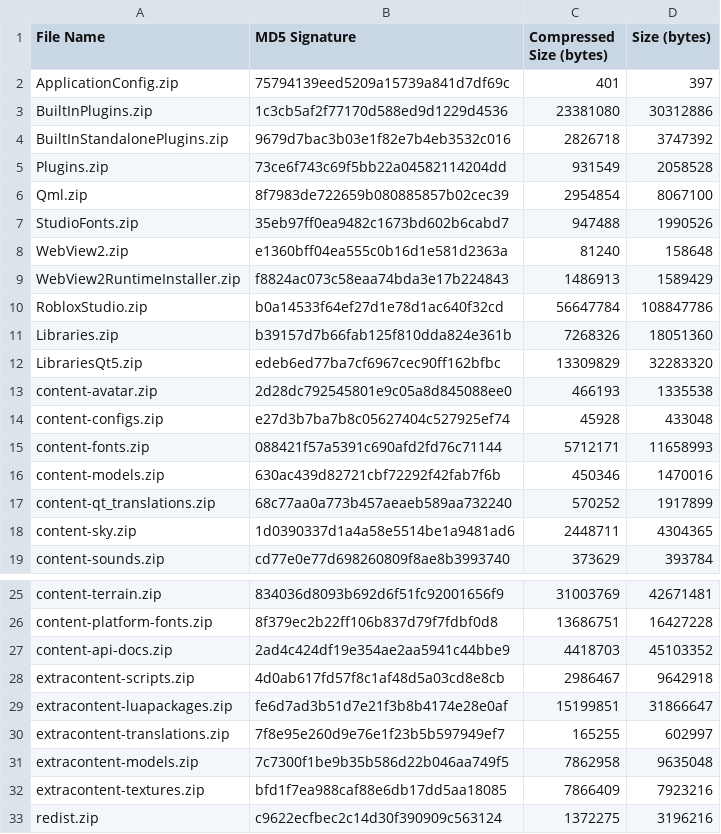
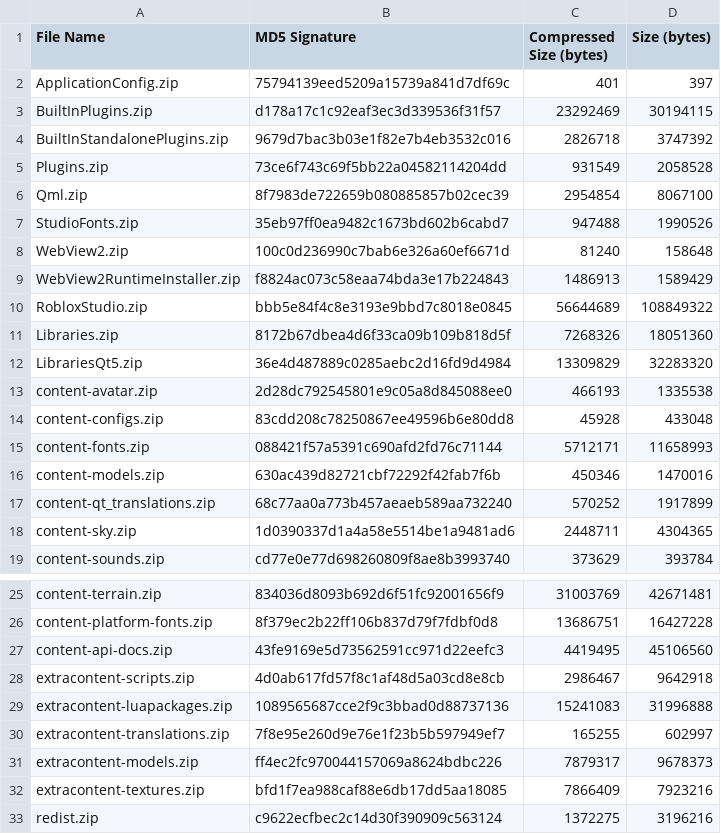
Before and after one commit to regginator/Roblox-Client-Tracker, a CSV file: rbxPkgManifest.csv, drawn as a sheet; only a part is shown, gaps mark what is left out.

```diff
--- a/rbxPkgManifest.csv
+++ b/rbxPkgManifest.csv
@@ -2,3 +2,3 @@ File Name,MD5 Signature,Compressed Size (bytes),Size (bytes)
 ApplicationConfig.zip,75794139eed5209a15739a841d7df69c,401,397
-BuiltInPlugins.zip,1c3cb5af2f77170d588ed9d1229d4536,23381080,30312886
+BuiltInPlugins.zip,d178a17c1c92eaf3ec3d339536f31f57,23292469,30194115
 BuiltInStandalonePlugins.zip,9679d7bac3b03e1f82e7b4eb3532c016,2826718,3747392
@@ -7,9 +7,9 @@ Qml.zip,8f7983de722659b080885857b02cec39,2954854,8067100
 StudioFonts.zip,35eb97ff0ea9482c1673bd602b6cabd7,947488,1990526
-WebView2.zip,e1360bff04ea555c0b16d1e581d2363a,81240,158648
+WebView2.zip,100c0d236990c7bab6e326a60ef6671d,81240,158648
 WebView2RuntimeInstaller.zip,f8824ac073c58eaa74bda3e17b224843,1486913,1589429
-RobloxStudio.zip,b0a14533f64ef27d1e78d1ac640f32cd,56647784,108847786
-Libraries.zip,b39157d7b66fab125f810dda824e361b,7268326,18051360
-LibrariesQt5.zip,edeb6ed77ba7cf6967cec90ff162bfbc,13309829,32283320
+RobloxStudio.zip,bbb5e84f4c8e3193e9bbd7c8018e0845,56644689,108849322
+Libraries.zip,8172b67dbea4d6f33ca09b109b818d5f,7268326,18051360
+LibrariesQt5.zip,36e4d487889c0285aebc2d16fd9d4984,13309829,32283320
 content-avatar.zip,2d28dc792545801e9c05a8d845088ee0,466193,1335538
-content-configs.zip,e27d3b7ba7b8c05627404c527925ef74,45928,433048
+content-configs.zip,83cdd208c78250867ee49596b6e80dd8,45928,433048
 content-fonts.zip,088421f57a5391c690afd2fd76c71144,5712171,11658993
@@ -26,7 +26,7 @@ content-terrain.zip,834036d8093b692d6f51fc92001656f9,31003769,42671481
 content-platform-fonts.zip,8f379ec2b22ff106b837d79f7fdbf0d8,13686751,16427228
-content-api-docs.zip,2ad4c424df19e354ae2aa5941c44bbe9,4418703,45103352
+content-api-docs.zip,43fe9169e5d73562591cc971d22eefc3,4419495,45106560
 extracontent-scripts.zip,4d0ab617fd57f8c1af48d5a03cd8e8cb,2986467,9642918
-extracontent-luapackages.zip,fe6d7ad3b51d7e21f3b8b4174e28e0af,15199851,31866647
+extracontent-luapackages.zip,1089565687cce2f9c3bbad0d88737136,15241083,31996888
 extracontent-translations.zip,7f8e95e260d9e76e1f23b5b597949ef7,165255,602997
-extracontent-models.zip,7c7300f1be9b35b586d22b046aa749f5,7862958,9635048
+extracontent-models.zip,ff4ec2fc970044157069a8624bdbc226,7879317,9678373
 extracontent-textures.zip,bfd1f7ea988caf88e6db17dd5aa18085,7866409,7923216
```
Also changed, not shown: 13 other files.
